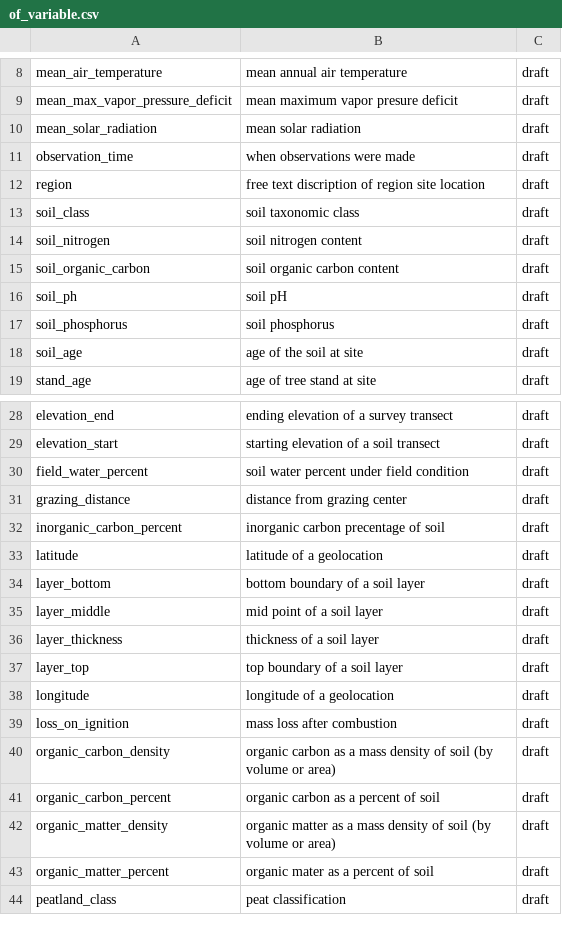
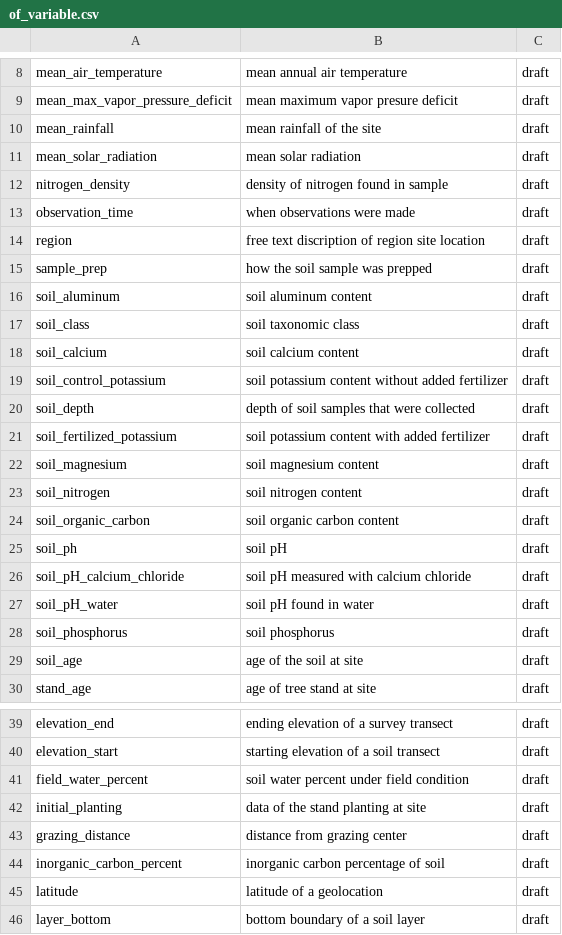
Before and after one commit to ktoddbrown/SoilDRaH, a CSV file: 02_DataHarmonization/of_variable.csv, drawn as a sheet; only a part is shown, gaps mark what is left out; the shorter side is filled out with more unchanged rows.

Commit message:
Adding in the Binkley1999 variables to the is_type and of_variable csvs

```diff
--- a/02_DataHarmonization/of_variable.csv
+++ b/02_DataHarmonization/of_variable.csv
@@ -9,6 +9,15 @@
 "mean_max_vapor_pressure_deficit","mean maximum vapor presure deficit","draft"
+"mean_rainfall","mean rainfall of the site","draft"
 "mean_solar_radiation","mean solar radiation","draft"
+"nitrogen_density","density of nitrogen found in sample","draft"
 "observation_time","when observations were made","draft"
 "region","free text discription of region site location","draft"
+"sample_prep","how the soil sample was prepped","draft"
+"soil_aluminum","soil aluminum content","draft"
 "soil_class","soil taxonomic class","draft"
+"soil_calcium","soil calcium content","draft"
+"soil_control_potassium","soil potassium content without added fertilizer","draft"
+"soil_depth","depth of soil samples that were collected","draft"
+"soil_fertilized_potassium","soil potassium content with added fertilizer","draft"
+"soil_magnesium","soil magnesium content","draft"
 "soil_nitrogen","soil nitrogen content","draft"
@@ -16,2 +25,4 @@
 "soil_ph","soil pH","draft"
+"soil_pH_calcium_chloride","soil pH measured with calcium chloride","draft"
+"soil_pH_water","soil pH found in water","draft"
 "soil_phosphorus","soil phosphorus","draft"
@@ -30,4 +41,5 @@
 "field_water_percent","soil water percent under field condition","draft"
+"initial_planting","data of the stand planting at site","draft"
 "grazing_distance","distance from grazing center","draft"
-"inorganic_carbon_percent","inorganic carbon precentage of soil","draft"
+"inorganic_carbon_percent","inorganic carbon percentage of soil","draft"
 "latitude","latitude of a geolocation","draft"
```
Also changed, not shown: 02_DataHarmonization/is_type.csv.
